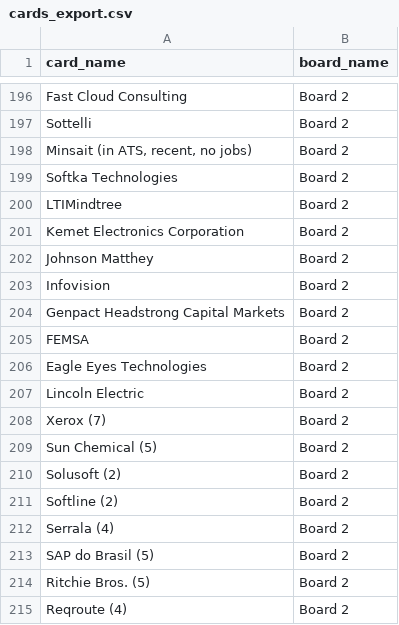
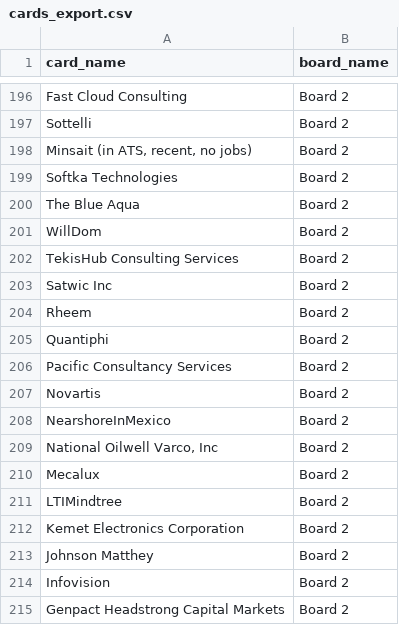
Before and after one commit to Falinkaz/autofdboardv1, a CSV file: cards_export.csv, drawn as a sheet; only a part is shown, gaps mark what is left out; the shorter side is filled out with more unchanged rows; the diff covers the shown part only; the diff names each change by its address in the sheet, - before the commit and + after, or states it on an @@ line.

```diff
--- a/cards_export.csv
+++ b/cards_export.csv
+row 200: The Blue Aqua | Board 2
+row 201: WillDom | Board 2
+row 202: TekisHub Consulting Services | Board 2
+row 203: Satwic Inc | Board 2
+row 204: Rheem | Board 2
+row 205: Quantiphi | Board 2
+row 206: Pacific Consultancy Services | Board 2
+row 207: Novartis | Board 2
+row 208: NearshoreInMexico | Board 2
+row 209: National Oilwell Varco, Inc | Board 2
+row 210: Mecalux | Board 2
```
Also changed, not shown: 11 added rows and 11 edited cells elsewhere in this file.
